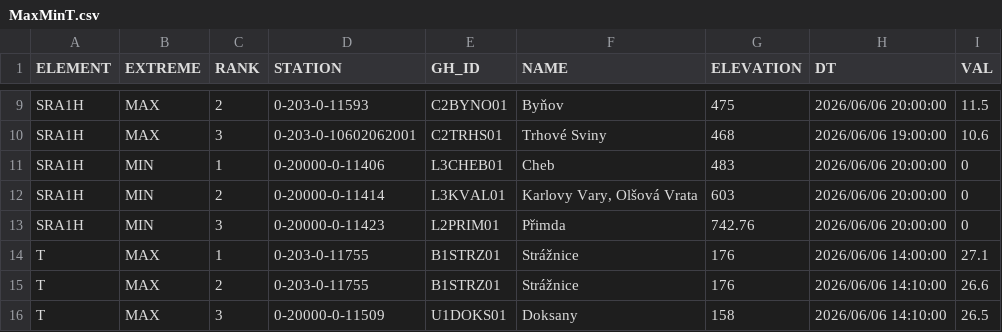
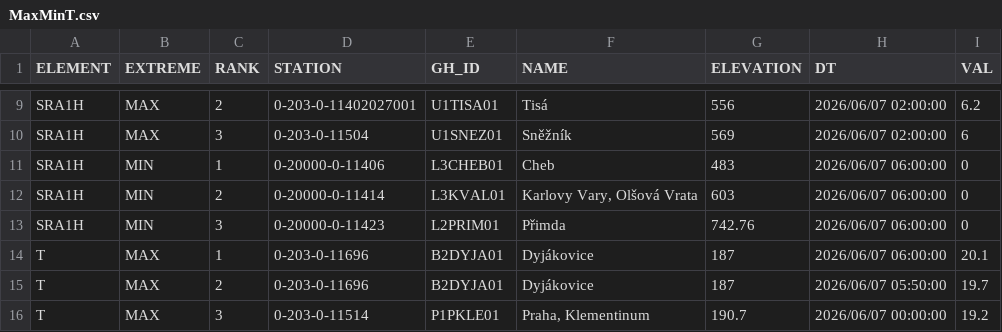
Before and after one commit to RadimTol/OpenData, a CSV file: MaxMinT.csv, drawn as a sheet; only a part is shown, gaps mark what is left out; the diff covers the shown part only.

```diff
--- a/MaxMinT.csv
+++ b/MaxMinT.csv
@@ -9,8 +9,8 @@
-"SRA1H","MAX",2,"0-203-0-11593","C2BYNO01","Byňov",475,"2026/06/06 20:00:00",11.5
-"SRA1H","MAX",3,"0-203-0-10602062001","C2TRHS01","Trhové Sviny",468,"2026/06/06 19:00:00",10.6
-"SRA1H","MIN",1,"0-20000-0-11406","L3CHEB01","Cheb",483,"2026/06/06 20:00:00",0
-"SRA1H","MIN",2,"0-20000-0-11414","L3KVAL01","Karlovy Vary, Olšová Vrata",603,"2026/06/06 20:00:00",0
-"SRA1H","MIN",3,"0-20000-0-11423","L2PRIM01","Přimda",742.76,"2026/06/06 20:00:00",0
-"T","MAX",1,"0-203-0-11755","B1STRZ01","Strážnice",176,"2026/06/06 14:00:00",27.1
-"T","MAX",2,"0-203-0-11755","B1STRZ01","Strážnice",176,"2026/06/06 14:10:00",26.6
-"T","MAX",3,"0-20000-0-11509","U1DOKS01","Doksany",158,"2026/06/06 14:10:00",26.5
+"SRA1H","MAX",2,"0-203-0-11402027001","U1TISA01","Tisá",556,"2026/06/07 02:00:00",6.2
+"SRA1H","MAX",3,"0-203-0-11504","U1SNEZ01","Sněžník",569,"2026/06/07 02:00:00",6
+"SRA1H","MIN",1,"0-20000-0-11406","L3CHEB01","Cheb",483,"2026/06/07 06:00:00",0
+"SRA1H","MIN",2,"0-20000-0-11414","L3KVAL01","Karlovy Vary, Olšová Vrata",603,"2026/06/07 06:00:00",0
+"SRA1H","MIN",3,"0-20000-0-11423","L2PRIM01","Přimda",742.76,"2026/06/07 06:00:00",0
+"T","MAX",1,"0-203-0-11696","B2DYJA01","Dyjákovice",187,"2026/06/07 06:00:00",20.1
+"T","MAX",2,"0-203-0-11696","B2DYJA01","Dyjákovice",187,"2026/06/07 05:50:00",19.7
+"T","MAX",3,"0-203-0-11514","P1PKLE01","Praha, Klementinum",190.7,"2026/06/07 00:00:00",19.2
```
Also changed, not shown: 121 edited cells elsewhere in this file.
